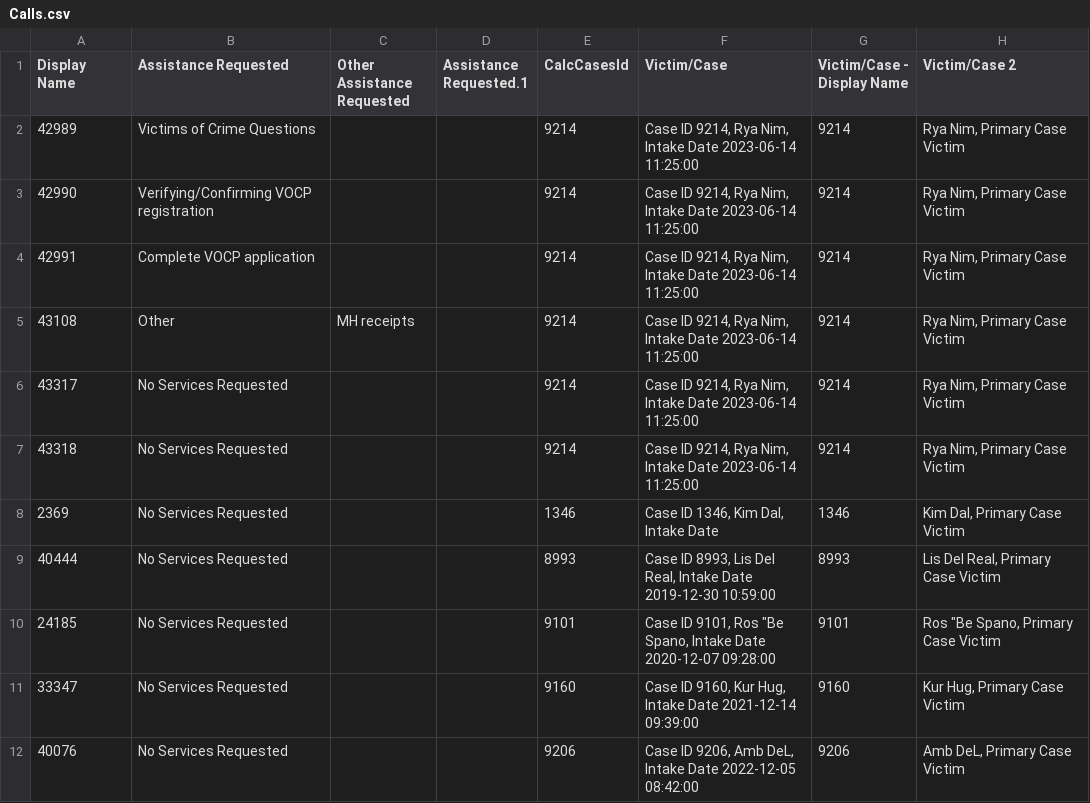
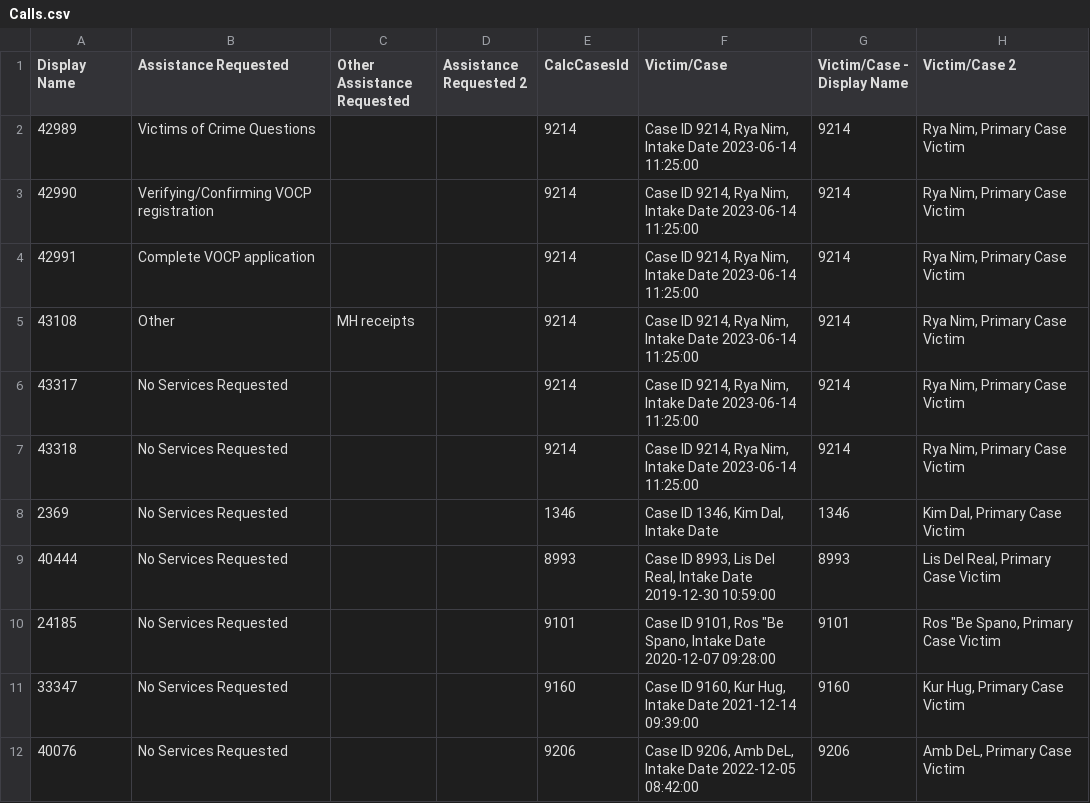
Before and after one commit to mavqanalytics/mavqanalytics.github.io, a CSV file: clark/data/Calls.csv, drawn as a sheet; only a part is shown; the diff names each change by its address in the sheet, - before the commit and + after, or states it on an @@ line.

```diff
--- a/clark/data/Calls.csv
+++ b/clark/data/Calls.csv
-D1: Assistance Requested.1
+D1: Assistance Requested 2
```
Also changed, not shown: clark/data/Walkins.csv.
